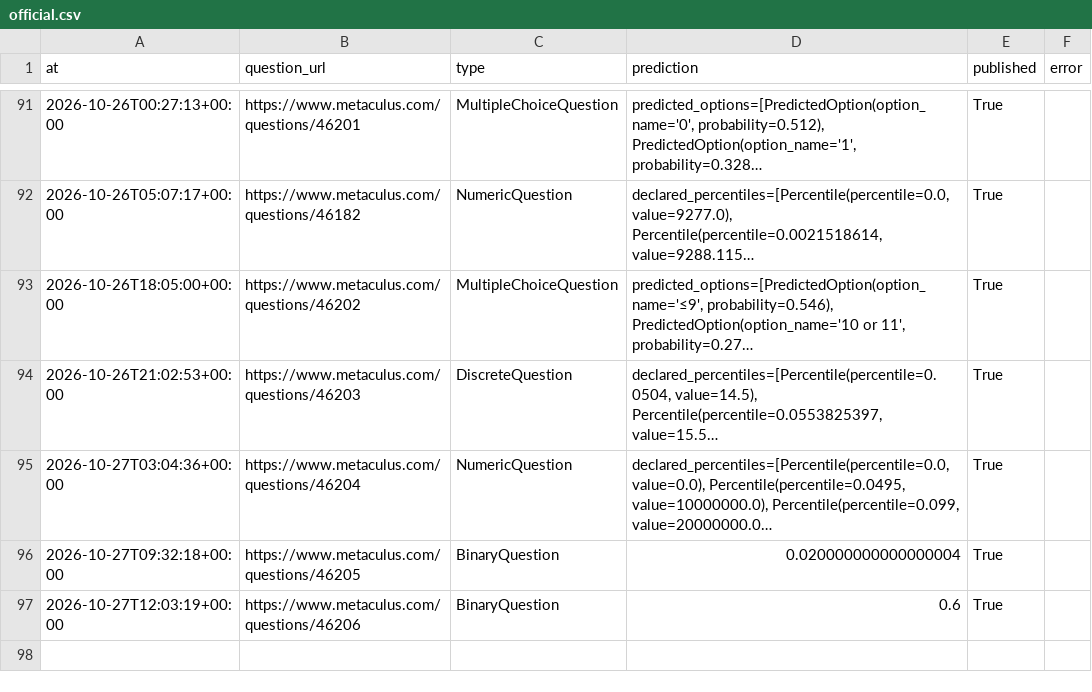
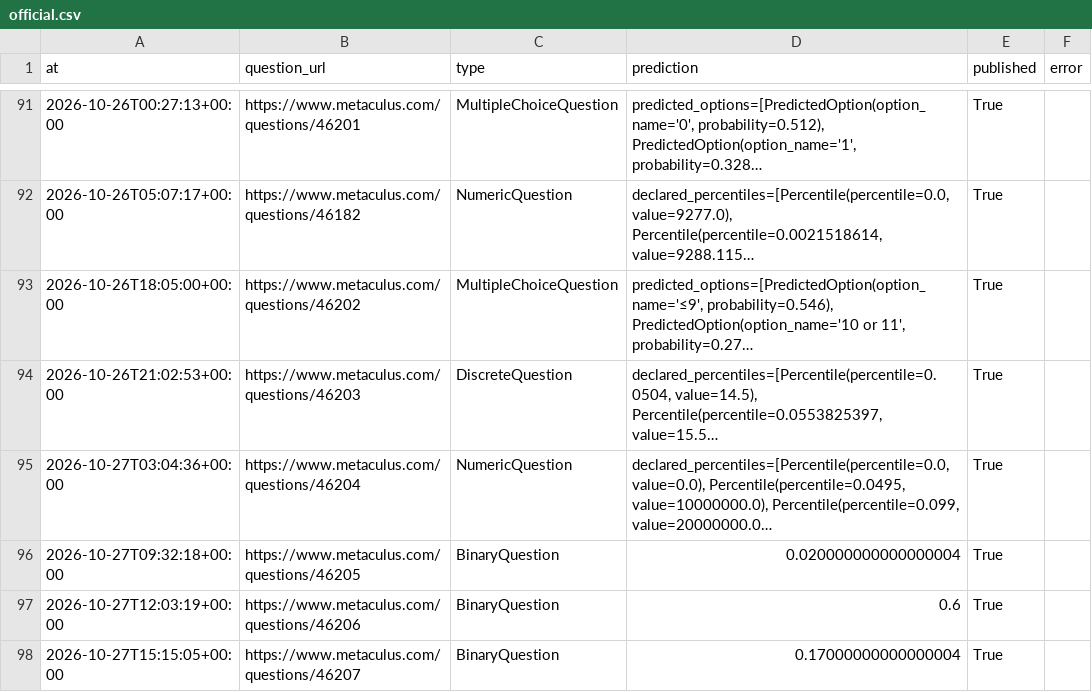
Before and after one commit to jrichardet77-dev/forecast-bot, a CSV file: data/official.csv, drawn as a sheet; only a part is shown, gaps mark what is left out; long unchanged cells end in …; the diff names each change by its address in the sheet, - before the commit and + after, or states it on an @@ line.

Commit message:
Forecast log

```diff
--- a/data/official.csv
+++ b/data/official.csv
+row 98: 2026-10-27T15:15:05+00:00 | https://www.metaculus.com/questions/46207 | BinaryQuestion | 0.17000000000000004 | True
```
